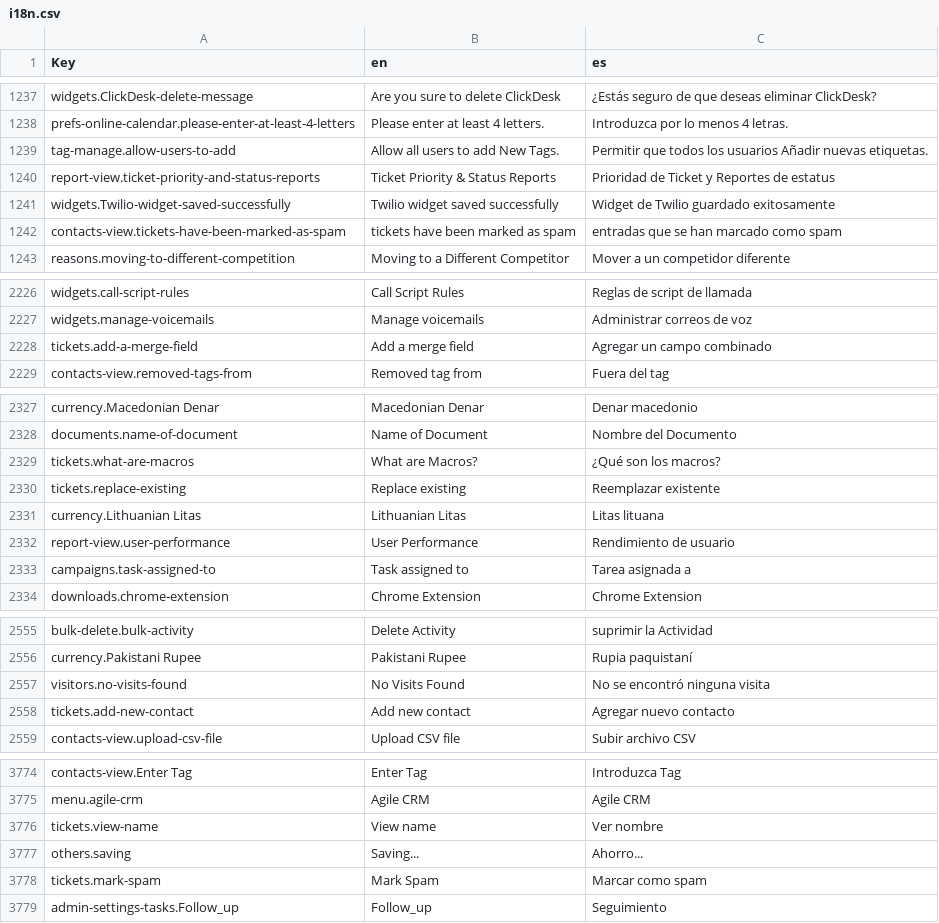
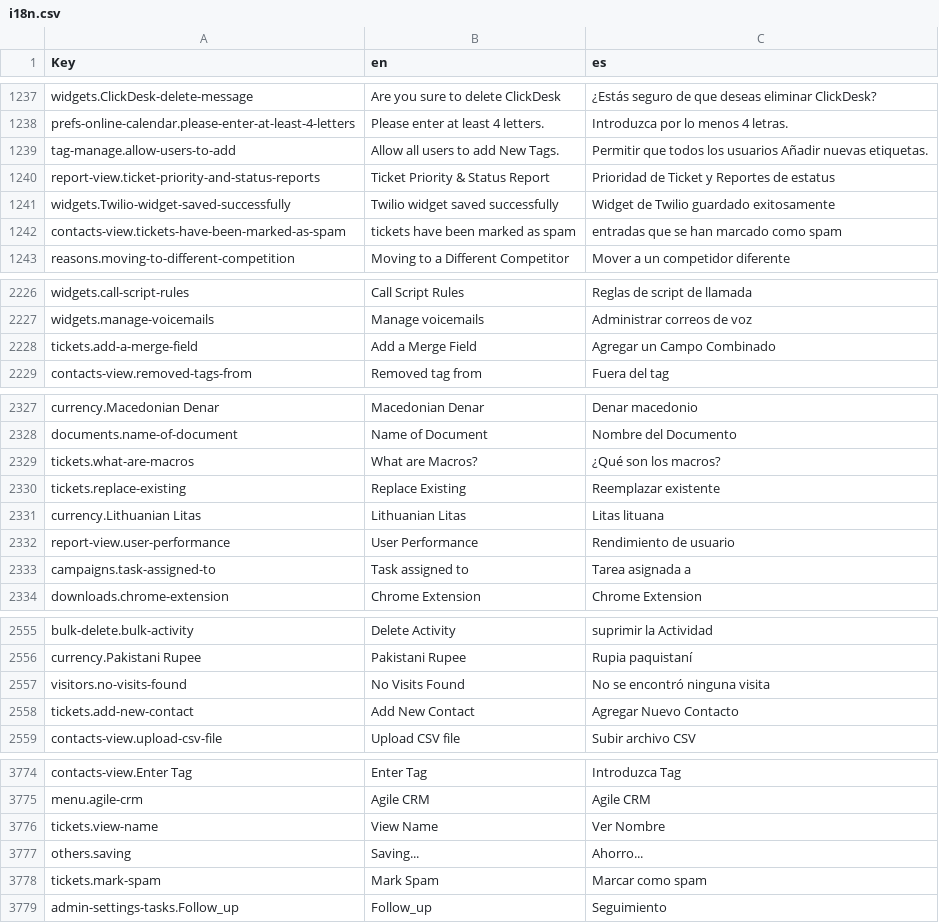
Before and after one commit to polobit/testproject, a CSV file: agile-frontend/WebContent/locales/csv/i18n.csv, drawn as a sheet; only a part is shown, gaps mark what is left out; the diff covers the shown part only.

Commit message:
reports chnages

```diff
--- a/agile-frontend/WebContent/locales/csv/i18n.csv
+++ b/agile-frontend/WebContent/locales/csv/i18n.csv
@@ -1239,3 +1239,3 @@ prefs-online-calendar.please-enter-at-least-4-letters,Please enter at least 4 le
 tag-manage.allow-users-to-add,Allow all users to add New Tags.,Permitir que todos los usuarios Añadir nuevas etiquetas.
-report-view.ticket-priority-and-status-reports,Ticket Priority & Status Reports,Prioridad de Ticket y Reportes de estatus
+report-view.ticket-priority-and-status-reports,Ticket Priority & Status Report,Prioridad de Ticket y Reportes de estatus
 widgets.Twilio-widget-saved-successfully,Twilio widget saved successfully,Widget de Twilio guardado exitosamente
@@ -2227,3 +2227,3 @@ widgets.call-script-rules,Call Script Rules,Reglas de script de llamada
 widgets.manage-voicemails,Manage voicemails,Administrar correos de voz
-tickets.add-a-merge-field,Add a merge field,Agregar un campo combinado
+tickets.add-a-merge-field,Add a Merge Field,Agregar un Campo Combinado
 contacts-view.removed-tags-from,Removed tag from ,Fuera del tag
@@ -2329,3 +2329,3 @@ documents.name-of-document,Name of Document,Nombre del Documento
 tickets.what-are-macros,What are Macros?,¿Qué son los macros?
-tickets.replace-existing,Replace existing,Reemplazar existente
+tickets.replace-existing,Replace Existing,Reemplazar existente
 currency.Lithuanian Litas,Lithuanian Litas,Litas lituana
@@ -2557,3 +2557,3 @@ currency.Pakistani Rupee,Pakistani Rupee,Rupia paquistaní
 visitors.no-visits-found,No Visits Found,No se encontró ninguna visita
-tickets.add-new-contact,Add new contact,Agregar nuevo contacto
+tickets.add-new-contact,Add New Contact,Agregar Nuevo Contacto
 contacts-view.upload-csv-file,Upload CSV file,Subir archivo CSV
@@ -3775,3 +3775,3 @@ contacts-view.Enter Tag,Enter Tag,Introduzca Tag
 menu.agile-crm,Agile CRM,Agile CRM
-tickets.view-name,View name,Ver nombre
+tickets.view-name,View Name,Ver Nombre
 others.saving,Saving...,Ahorro...
```
Also changed, not shown: 6 edited cells elsewhere in this file, 2 other files.
